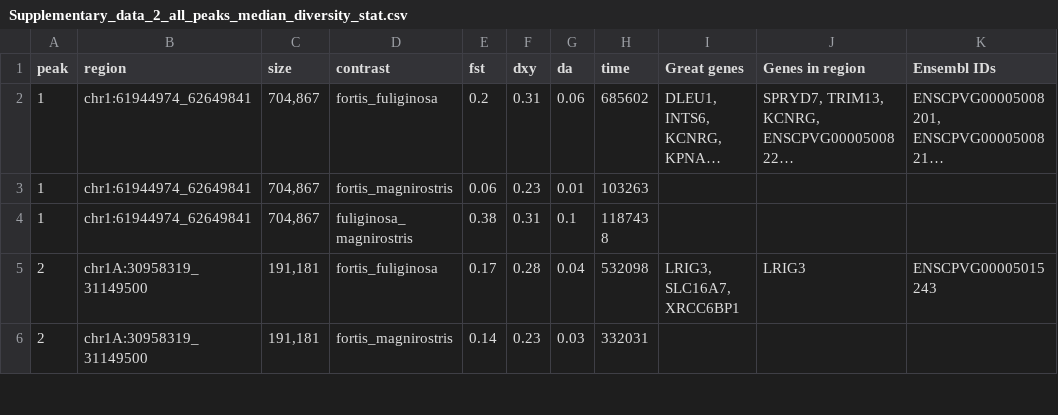
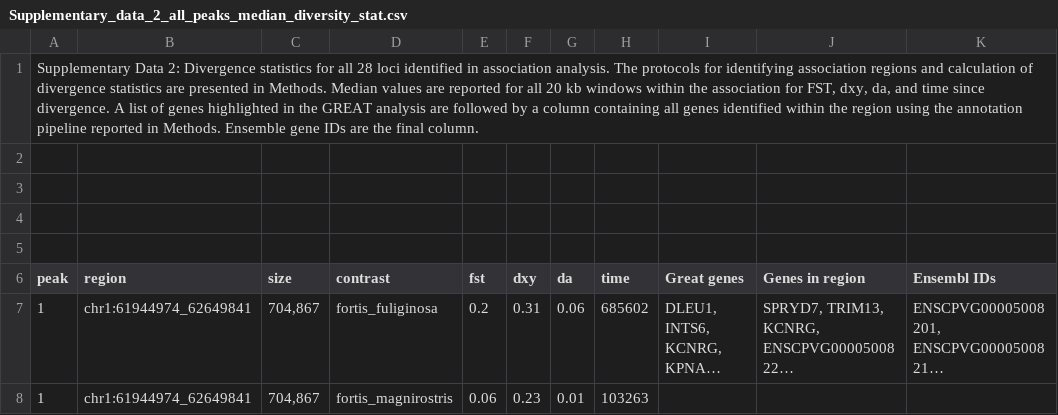
Before and after one commit to erikenbody/Darwins_finch_comparative_genomics, a CSV file: supplementary_data_for_github/Supplementary_data_2_all_peaks_median_diversity_stat.csv, drawn as a sheet; only a part is shown; the shorter side is filled out with more unchanged rows; long unchanged cells end in ….

```diff
--- a/supplementary_data_for_github/Supplementary_data_2_all_peaks_median_diversity_stat.csv
+++ b/supplementary_data_for_github/Supplementary_data_2_all_peaks_median_diversity_stat.csv
@@ -1 +1,6 @@
+"Supplementary Data 2: Divergence statistics for all 28 loci identified in association analysis. The protocols for identifying association regions and calculation of divergence statistics are presented in Methods. Median values are reported for all 20 kb windows within the association for FST, dxy, da, and time since divergence. A list of genes highlighted in the GREAT analysis are followed by a column containing all genes identified within the region using the annotation pipeline reported in Methods. Ensemble gene IDs are the final column.",,,,,,,,,,
+,,,,,,,,,,
+,,,,,,,,,,
+,,,,,,,,,,
+,,,,,,,,,,
 peak,region,size,contrast,fst,dxy,da,time,Great genes,Genes in region,Ensembl IDs
```
Also changed, not shown: supplementary_data_for_github/Supplementary_data_1_short_read_finch_sample_table.csv, 5 other files.
